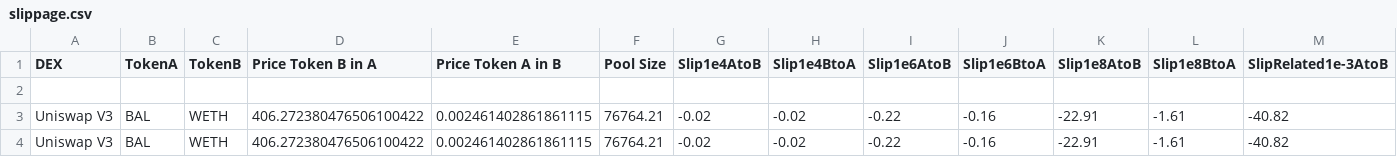
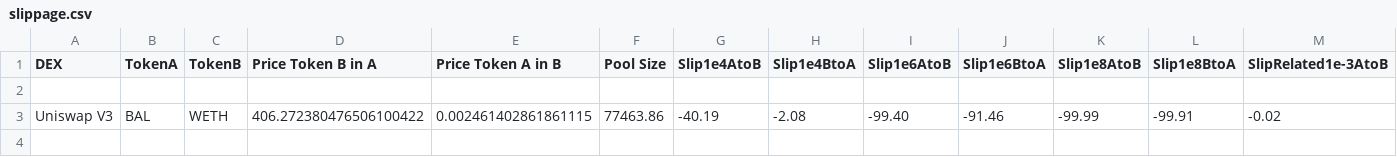
Before and after one commit to redstone-finance/redstone-prototypes, a CSV file: liquidity-slippage/results/slippage.csv, drawn as a sheet; only a part is shown; removed rows and columns are numbered as before the commit, all else as after; rows hold the shown columns only; the diff names each change by its address in the sheet, - before the commit and + after, or states it on an @@ line.

Commit message:
fix: changed slippageRelated/Unrelated in csv-utils

```diff
--- a/liquidity-slippage/results/slippage.csv
+++ b/liquidity-slippage/results/slippage.csv
-row 3: Uniswap V3 | BAL | WETH | 406.272380476506100422 | 0.002461402861861115 | 76764.21 | -0.02 | -0.02 | -0.22 | -0.16 | -22.91 | -1.61 | -40.82
-row 4: Uniswap V3 | BAL | WETH | 406.272380476506100422 | 0.002461402861861115 | 76764.21 | -0.02 | -0.02 | -0.22 | -0.16 | -22.91 | -1.61 | -40.82
+row 3: Uniswap V3 | BAL | WETH | 406.272380476506100422 | 0.002461402861861115 | 77463.86 | -40.19 | -2.08 | -99.40 | -91.46 | -99.99 | -99.91 | -0.02
```
Also changed, not shown: 1 other file.
